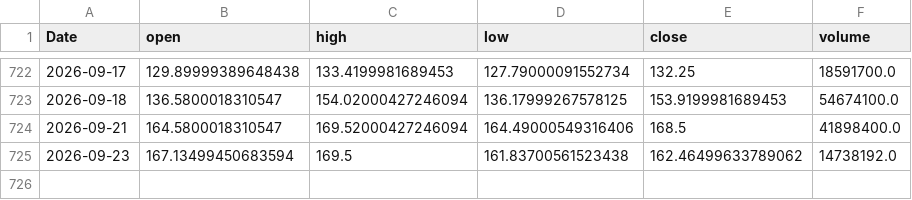
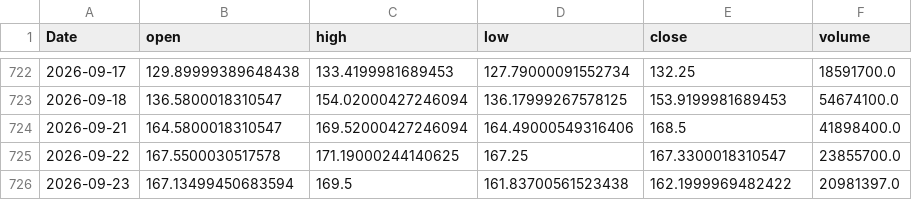
Before and after one commit to yoursprerit/btc-range-model, a CSV file: data/backtest/mstr_daily.csv, drawn as a sheet; only a part is shown, gaps mark what is left out.

```diff
--- a/data/backtest/mstr_daily.csv
+++ b/data/backtest/mstr_daily.csv
@@ -724,2 +724,3 @@ Date,open,high,low,close,volume
 2026-09-21,164.5800018310547,169.52000427246094,164.49000549316406,168.5,41898400.0
-2026-09-23,167.13499450683594,169.5,161.83700561523438,162.46499633789062,14738192.0
+2026-09-22,167.5500030517578,171.19000244140625,167.25,167.3300018310547,23855700.0
+2026-09-23,167.13499450683594,169.5,161.83700561523438,162.1999969482422,20981397.0
```
Also changed, not shown: data/backtest/mstu_daily.csv, data/backtest/raw_features_daily.csv, 1 other file.
